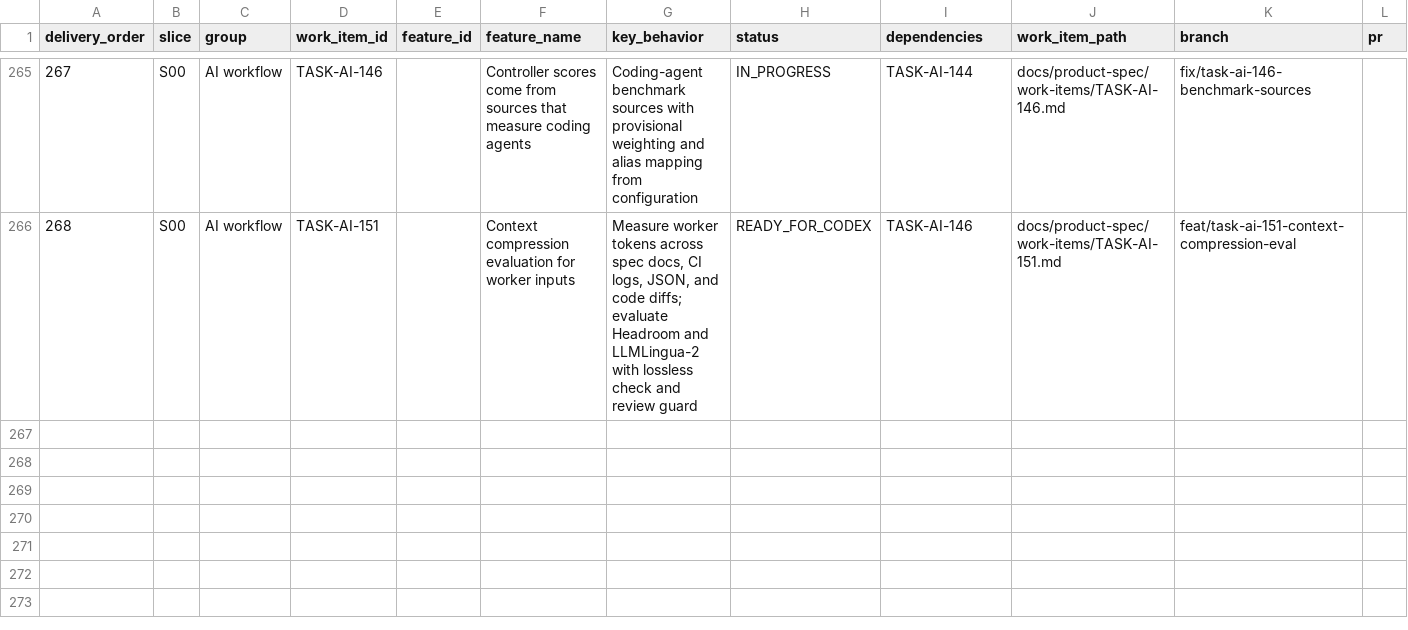
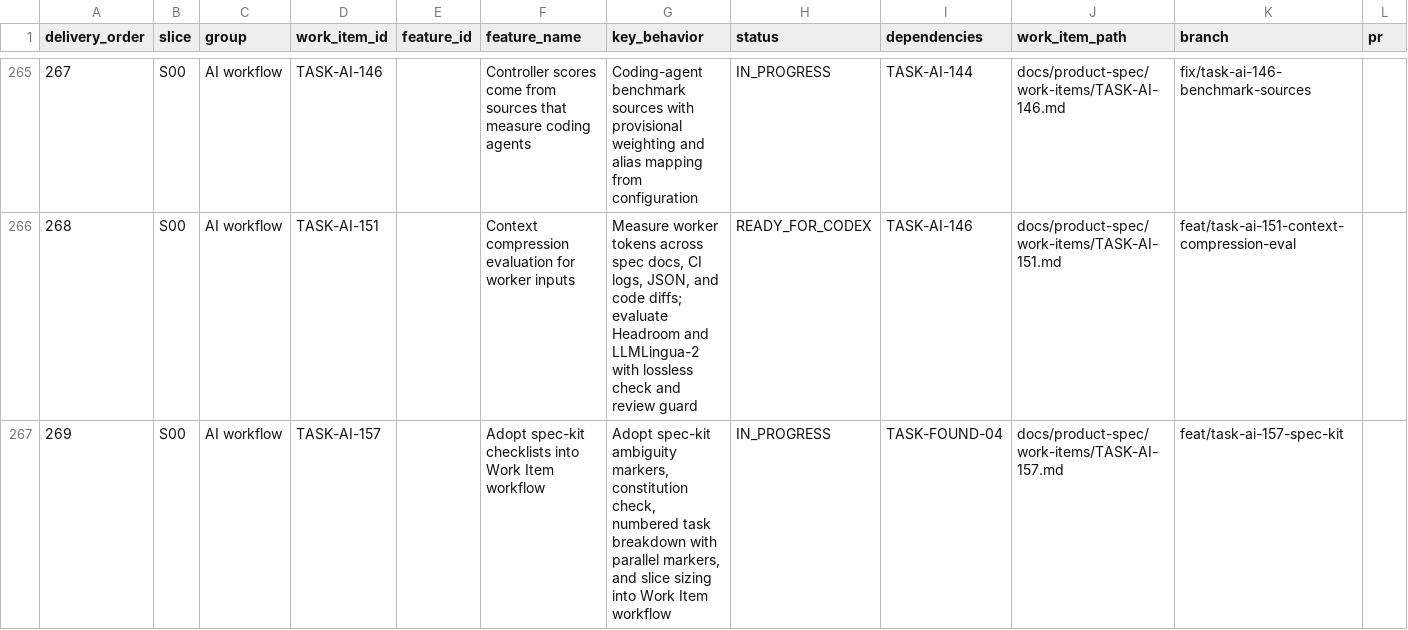
Before and after one commit to vinh05092001/shipde-platform, a CSV file: docs/product-spec/docs/10-ai-collaboration/FEATURE-DELIVERY-REGISTER.csv, drawn as a sheet; only a part is shown, gaps mark what is left out; rows hold the shown columns only; the diff names each change by its address in the sheet, - before the commit and + after, or states it on an @@ line.

Commit message:
[TASK-AI-157] Adopt spec-kit checklists into Work Item workflow

```diff
--- a/docs/product-spec/docs/10-ai-collaboration/FEATURE-DELIVERY-REGISTER.csv
+++ b/docs/product-spec/docs/10-ai-collaboration/FEATURE-DELIVERY-REGISTER.csv
+row 267: 269 | S00 | AI workflow | TASK-AI-157 |  | Adopt spec-kit checklists into Work Item workflow | Adopt spec-kit ambiguity markers, constitution check, numbered task breakdown with parallel markers, and slice sizing into Work Item workflow | IN_PROGRESS | TASK-FOUND-04 | docs/product-spec/work-items/TASK-AI-157.md | feat/task-ai-157-spec-kit
```
Also changed, not shown: 6 other files.
